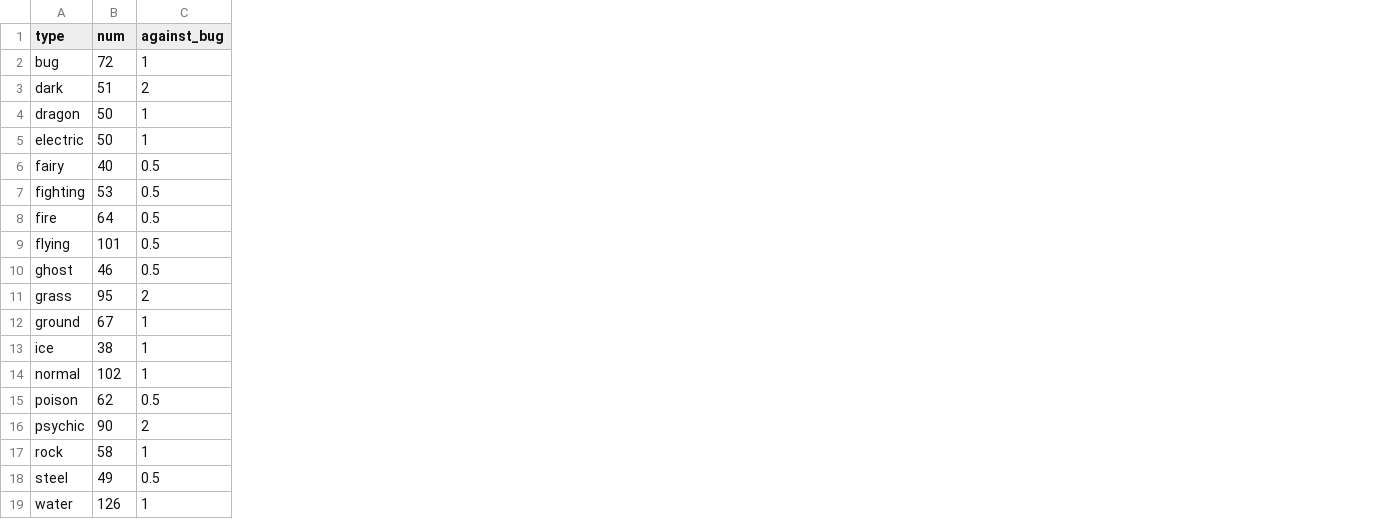
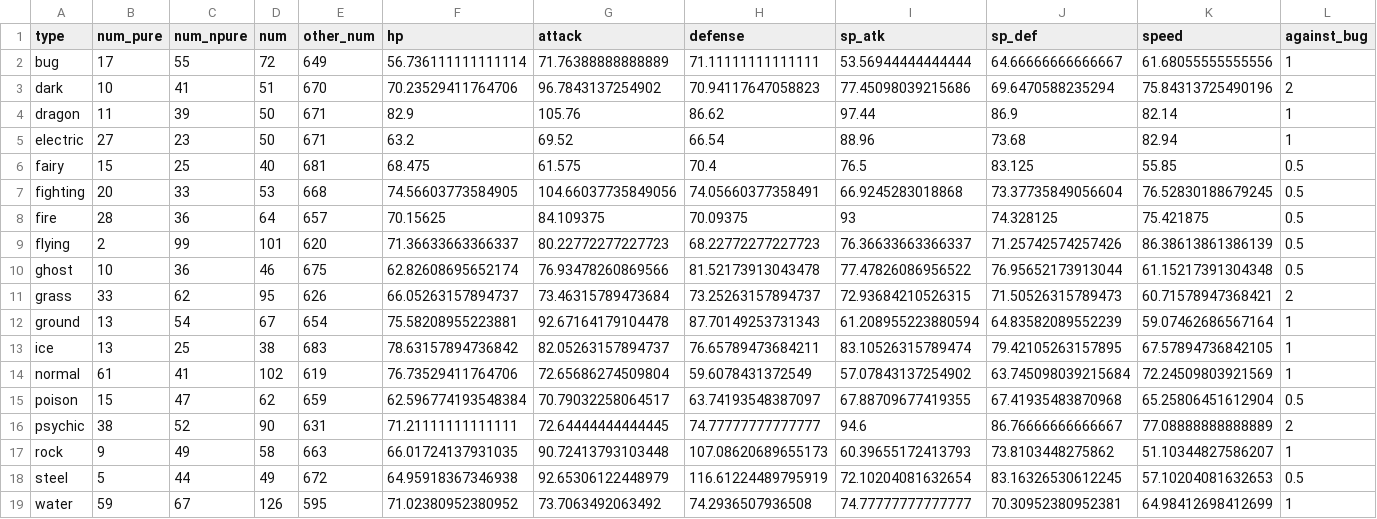
Before and after one commit to w112358/w.github.io, a CSV file: poke_type.csv, drawn as a sheet; only a part is shown; the diff names each change by its address in the sheet, - before the commit and + after, or states it on an @@ line.

```diff
--- a/poke_type.csv
+++ b/poke_type.csv
+column B (num_pure), rows 2-19: 17 | 10 | 11 | 27 | 15 | 20 | 28 | 2 | 10 | 33 | 13 | 13 | 61 | 15 | 38 | 9 | 5 | 59
+column C (num_npure), rows 2-19: 55 | 41 | 39 | 23 | 25 | 33 | 36 | 99 | 36 | 62 | 54 | 25 | 41 | 47 | 52 | 49 | 44 | 67
+column E (other_num), rows 2-19: 649 | 670 | 671 | 671 | 681 | 668 | 657 | 620 | 675 | 626 | 654 | 683 | 619 | 659 | 631 | 663 | 672 | 595
+column F (hp), rows 2-19: 56.736111111111114 | 70.23529411764706 | 82.9 | 63.2 | 68.475 | 74.56603773584905 | 70.15625 | 71.36633663366337 | 62.82608695652174 | 66.05263157894737 | 75.58208955223881 | 78.63157894736842 | 76.73529411764706 | 62.596774193548384 | 71.21111111111111 | 66.01724137931035 | 64.95918367346938 | 71.02380952380952
+column G (attack), rows 2-19: 71.76388888888889 | 96.7843137254902 | 105.76 | 69.52 | 61.575 | 104.66037735849056 | 84.109375 | 80.22772277227723 | 76.93478260869566 | 73.46315789473684 | 92.67164179104478 | 82.05263157894737 | 72.65686274509804 | 70.79032258064517 | 72.64444444444445 | 90.72413793103448 | 92.65306122448979 | 73.7063492063492
+column H (defense), rows 2-19: 71.11111111111111 | 70.94117647058823 | 86.62 | 66.54 | 70.4 | 74.05660377358491 | 70.09375 | 68.22772277227723 | 81.52173913043478 | 73.25263157894737 | 87.70149253731343 | 76.65789473684211 | 59.6078431372549 | 63.74193548387097 | 74.77777777777777 | 107.08620689655173 | 116.61224489795919 | 74.2936507936508
+column I (sp_atk), rows 2-19: 53.56944444444444 | 77.45098039215686 | 97.44 | 88.96 | 76.5 | 66.9245283018868 | 93 | 76.36633663366337 | 77.47826086956522 | 72.93684210526315 | 61.208955223880594 | 83.10526315789474 | 57.07843137254902 | 67.88709677419355 | 94.6 | 60.39655172413793 | 72.10204081632654 | 74.77777777777777
+column J (sp_def), rows 2-19: 64.66666666666667 | 69.6470588235294 | 86.9 | 73.68 | 83.125 | 73.37735849056604 | 74.328125 | 71.25742574257426 | 76.95652173913044 | 71.50526315789473 | 64.83582089552239 | 79.42105263157895 | 63.745098039215684 | 67.41935483870968 | 86.76666666666667 | 73.8103448275862 | 83.16326530612245 | 70.30952380952381
+column K (speed), rows 2-19: 61.68055555555556 | 75.84313725490196 | 82.14 | 82.94 | 55.85 | 76.52830188679245 | 75.421875 | 86.38613861386139 | 61.15217391304348 | 60.71578947368421 | 59.07462686567164 | 67.57894736842105 | 72.24509803921569 | 65.25806451612904 | 77.08888888888889 | 51.10344827586207 | 57.10204081632653 | 64.98412698412699
```
Also changed, not shown: 10 other files.
